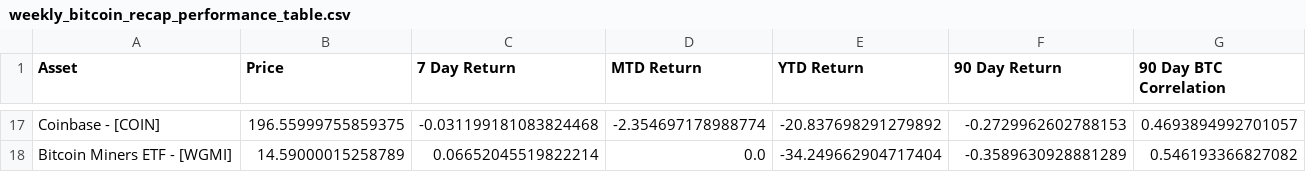
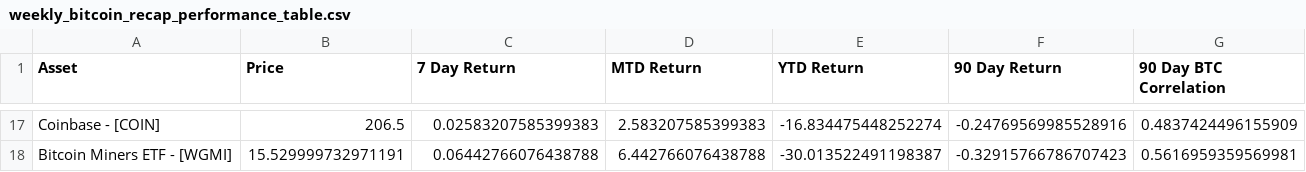
Before and after one commit to SecretSatoshis/Bitcoin-Report-Library, a CSV file: csv/weekly_bitcoin_recap_performance_table.csv, drawn as a sheet; only a part is shown, gaps mark what is left out; the diff covers the shown part only; the diff names each change by its address in the sheet, - before the commit and + after, or states it on an @@ line.

```diff
--- a/csv/weekly_bitcoin_recap_performance_table.csv
+++ b/csv/weekly_bitcoin_recap_performance_table.csv
-B17 (Price): 196.55999755859375
+B17 (Price): 206.5
-C17 (7 Day Return): -0.031199181083824468
+C17 (7 Day Return): 0.02583207585399383
-D17 (MTD Return): -2.354697178988774
+D17 (MTD Return): 2.583207585399383
-E17 (YTD Return): -20.837698291279892
+E17 (YTD Return): -16.834475448252274
-F17 (90 Day Return): -0.2729962602788153
+F17 (90 Day Return): -0.24769569985528916
-G17 (90 Day BTC Correlation): 0.4693894992701057
+G17 (90 Day BTC Correlation): 0.4837424496155909
-B18 (Price): 14.59000015258789
+B18 (Price): 15.529999732971191
-C18 (7 Day Return): 0.06652045519822214
+C18 (7 Day Return): 0.06442766076438788
-D18 (MTD Return): 0.0
+D18 (MTD Return): 6.442766076438788
-E18 (YTD Return): -34.249662904717404
+E18 (YTD Return): -30.013522491198387
-F18 (90 Day Return): -0.3589630928881289
+F18 (90 Day Return): -0.32915766786707423
-G18 (90 Day BTC Correlation): 0.546193366827082
+G18 (90 Day BTC Correlation): 0.5616959359569981
```
Also changed, not shown: 89 edited cells elsewhere in this file, csv/crypto_performance_table.csv, csv/equities_performance_table.csv, 25 other files.
